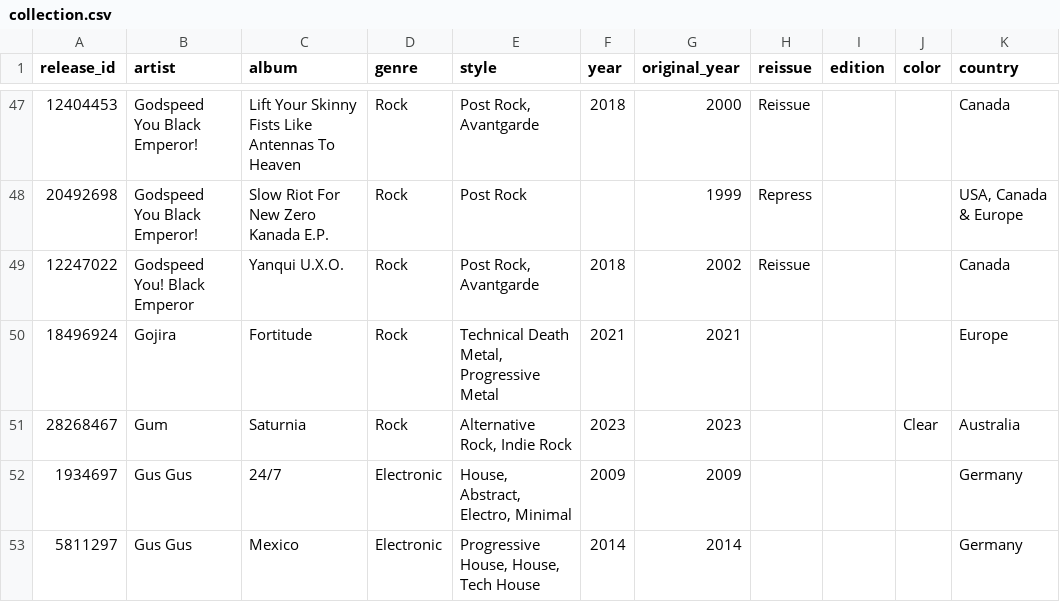
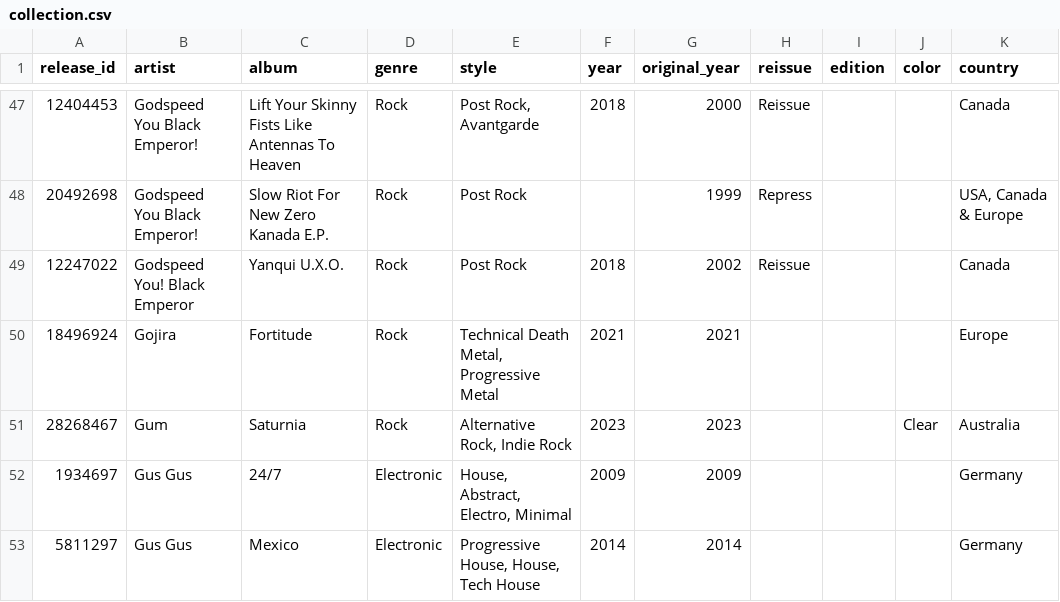
Before and after one commit to optmstic/vinyldb, a CSV file: collection.csv, drawn as a sheet; only a part is shown, gaps mark what is left out; the diff names each change by its address in the sheet, - before the commit and + after, or states it on an @@ line.

Commit message:
auto: refresh collection 2026-08-19

```diff
--- a/collection.csv
+++ b/collection.csv
-E49 (style): Post Rock, Avantgarde
+E49 (style): Post Rock
```
Also changed, not shown: 3 other files.
